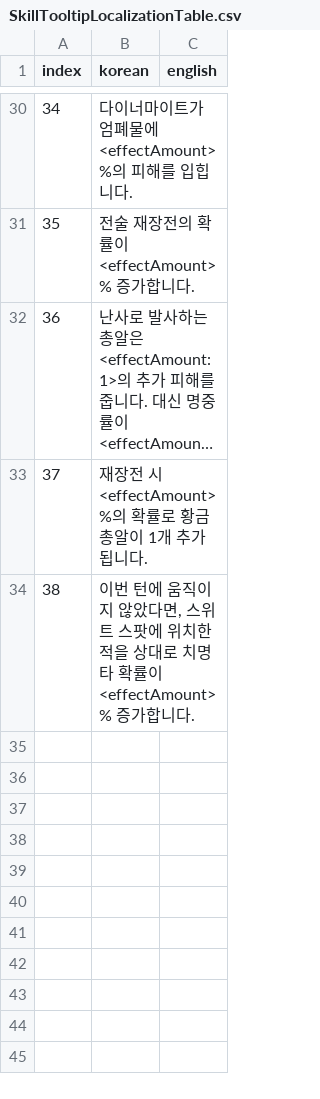
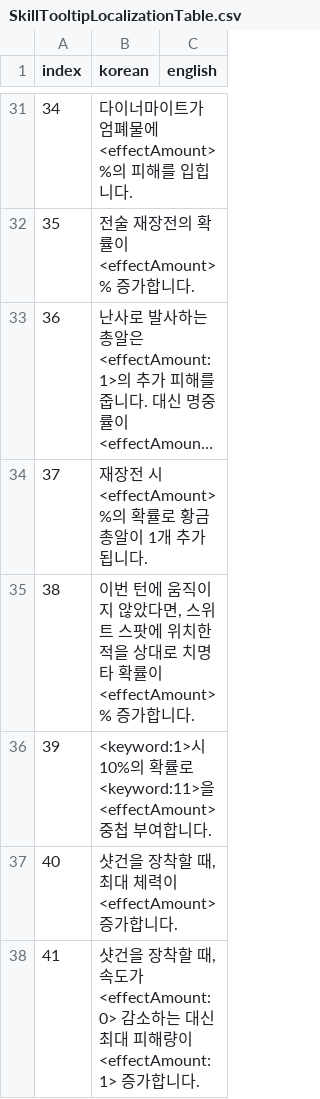
Before and after one commit to OruteZ/Project-H9, a CSV file: Assets/Resources/Files/SkillTooltipLocalizationTable.csv, drawn as a sheet; only a part is shown, gaps mark what is left out; long unchanged cells end in …; the diff covers the shown part only; the diff names each change by its address in the sheet, - before the commit and + after, or states it on an @@ line.

```diff
--- a/Assets/Resources/Files/SkillTooltipLocalizationTable.csv
+++ b/Assets/Resources/Files/SkillTooltipLocalizationTable.csv
+row 36: 39 | <keyword:1>시 10%의 확률로 <keyword:11>을 <effectAmount>중첩 부여합니다.
+row 37: 40 | 샷건을 장착할 때, 최대 체력이 <effectAmount> 증가합니다.
+row 38: 41 | 샷건을 장착할 때, 속도가 <effectAmount:0> 감소하는 대신 최대 피해량이 <effectAmount:1> 증가합니다.
```
Also changed, not shown: 4 added rows and 2 edited cells elsewhere in this file, Assets/Resources/Files/ItemLocalizationTable.csv, Assets/Resources/Files/ItemTable.CSV, 9 other files.
